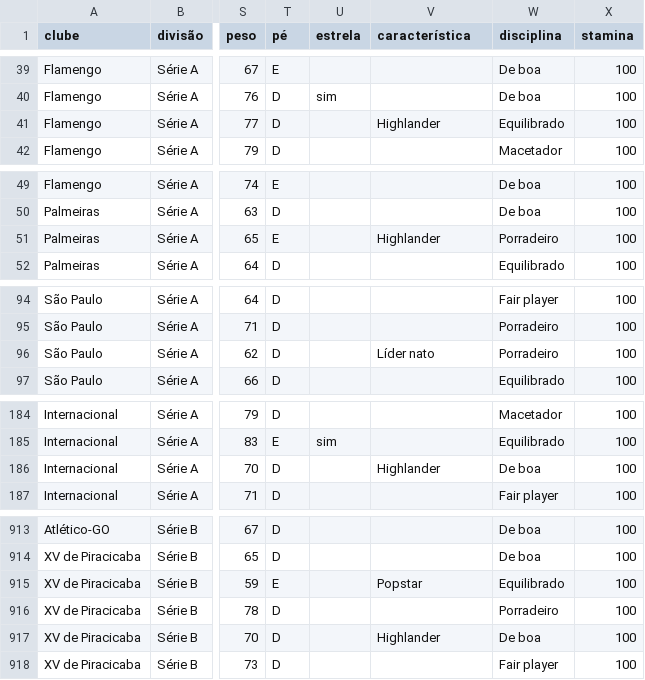
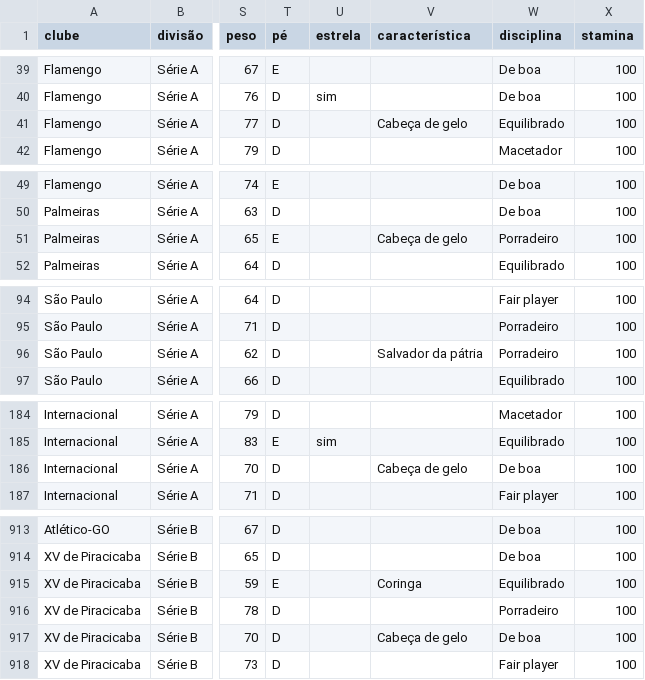
Before and after one commit to kk-holanda/Primeiro, a CSV file: kfoot98/docs/jogadores-exemplo-semente-1998.csv, drawn as a sheet; only a part is shown, gaps mark what is left out; the diff covers the shown part only; the diff names each change by its address in the sheet, - before the commit and + after, or states it on an @@ line.

```diff
--- a/kfoot98/docs/jogadores-exemplo-semente-1998.csv
+++ b/kfoot98/docs/jogadores-exemplo-semente-1998.csv
-V41 (característica): Highlander
+V41 (característica): Cabeça de gelo
-V51 (característica): Highlander
+V51 (característica): Cabeça de gelo
-V96 (característica): Líder nato
+V96 (característica): Salvador da pátria
-V186 (característica): Highlander
+V186 (característica): Cabeça de gelo
-V915 (característica): Popstar
+V915 (característica): Coringa
-V917 (característica): Highlander
+V917 (característica): Cabeça de gelo
```
Also changed, not shown: 48 edited cells elsewhere in this file, 4 other files.
